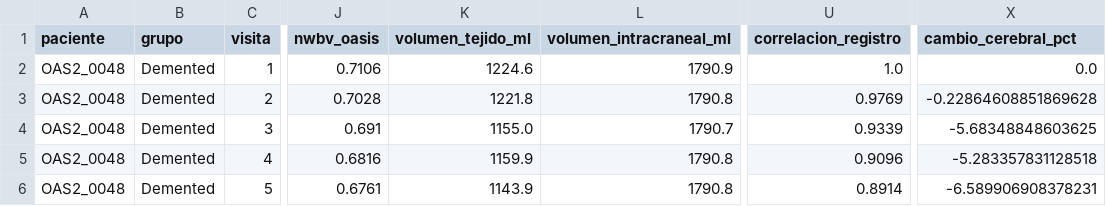
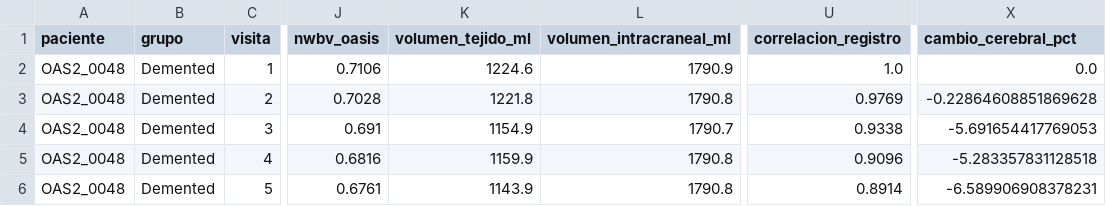
Before and after one commit to JoacoBasualdo/PSIB20262Q---TPI---Grupo-10---Basualdo_Estrada_Garaguso, a CSV file: Resultados/Interfaz/OAS2_0048/comparacion_ventriculos.csv, drawn as a sheet; only a part is shown, gaps mark what is left out; the diff names each change by its address in the sheet, - before the commit and + after, or states it on an @@ line.

```diff
--- a/Resultados/Interfaz/OAS2_0048/comparacion_ventriculos.csv
+++ b/Resultados/Interfaz/OAS2_0048/comparacion_ventriculos.csv
-K4 (volumen_tejido_ml): 1155.0
+K4 (volumen_tejido_ml): 1154.9
-U4 (correlacion_registro): 0.9339
+U4 (correlacion_registro): 0.9338
-X4 (cambio_cerebral_pct): -5.68348848603625
+X4 (cambio_cerebral_pct): -5.691654417769053
```
Also changed, not shown: Resultados/Interfaz/OAS2_0048/analisis_clinico_integrado.csv, Resultados/Interfaz/OAS2_0048/comparacion_volumenes.csv, 30 other files.
